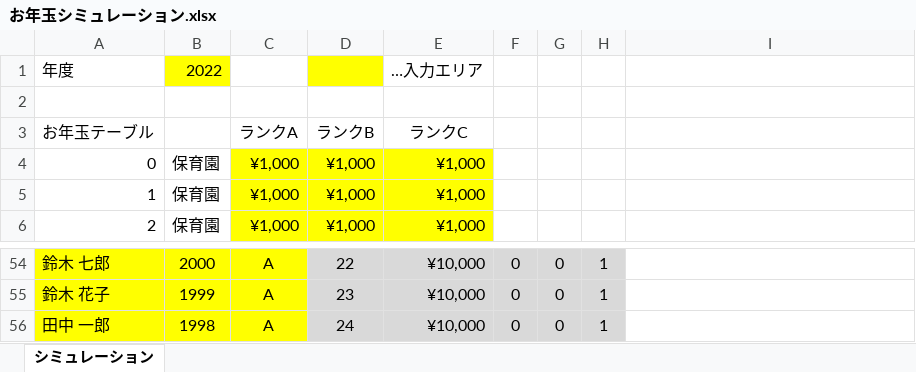
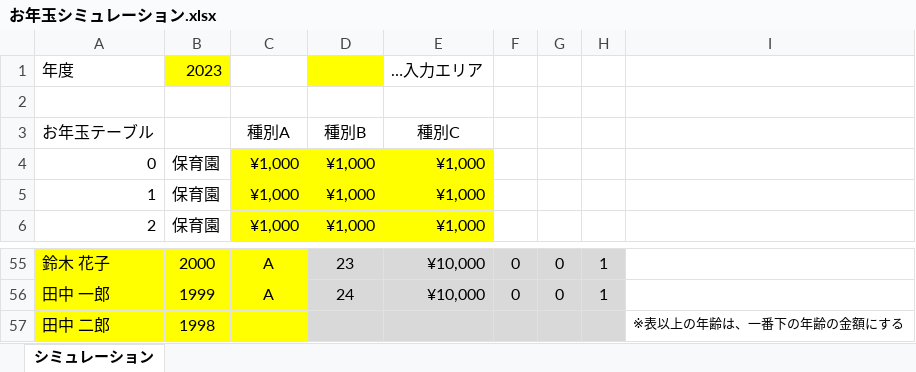
Before and after one commit to ft-shirahama/otoshidama, an Excel workbook: お年玉シミュレーション.xlsx, sheet シミュレーション, drawn as a sheet; only a part is shown, gaps mark what is left out; values as stored, in another font and other column widths than the file's, no borders; removed rows and columns are numbered as before the commit, all else as after; the diff covers the shown part only; the diff names each change by its address in the sheet, - before the commit and + after, or states it on an @@ line.

Commit message:
微修正

```diff
--- a/お年玉シミュレーション.xlsx (sheet シミュレーション)
+++ b/お年玉シミュレーション.xlsx (sheet シミュレーション)
-B1: 2022
+B1: 2023
-row 3: お年玉テーブル |  | ランクA | ランクB | ランクC
+row 3: お年玉テーブル |  | 種別A | 種別B | 種別C
@@ column A renumbered between rows 33 and 56 @@
-D55: 22
+D55: 23
-D56: 23
+D56: 24
-row 56: 田中 一郎 | 1998 | A | 24 | ¥10,000 | 0 | 0 | 1
+row 57: 田中 二郎 | 1998 |  |  |  |  |  |  | ※表以上の年齢は、一番下の年齢の金額にする
```
Also changed, not shown: 2 added rows, 1 removed row and 28 edited cells elsewhere in this sheet, formulas that keep their value.
